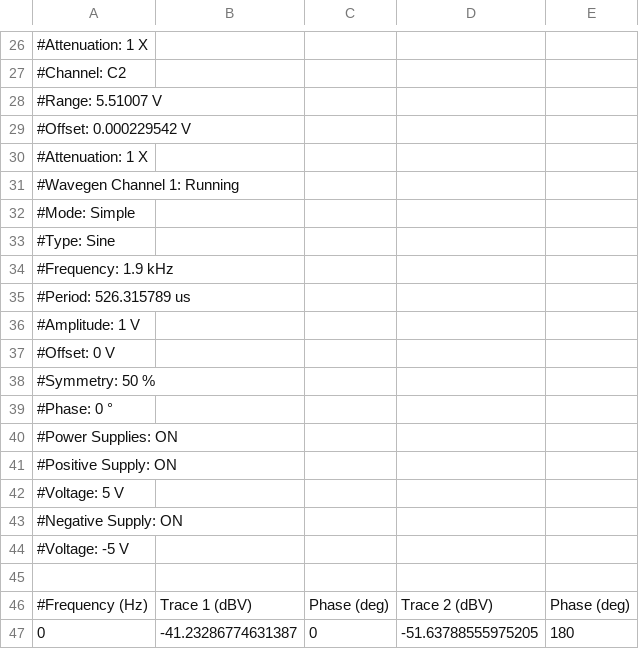
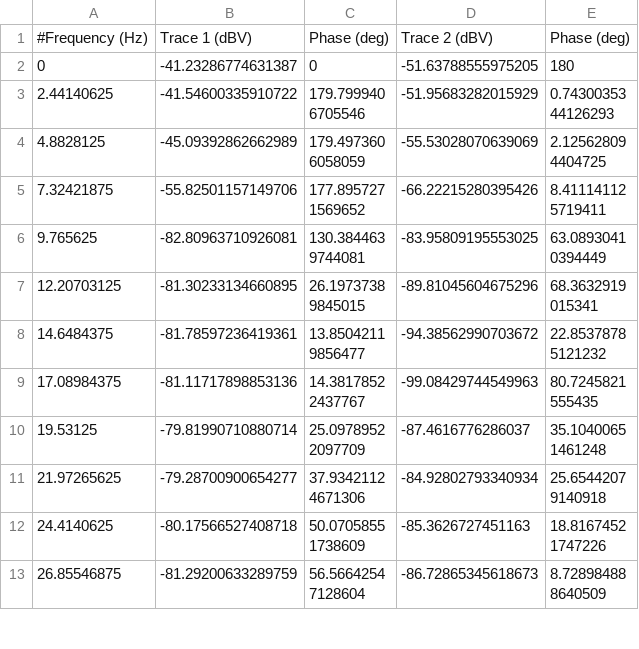
Before and after one commit to Eirik-MS/NTNU_Code, a CSV file: TTT4260-ESDA/Design4/Data/Spec_sig_gen1.csv, drawn as a sheet; only a part is shown, gaps mark what is left out; the shorter side is filled out with more unchanged rows; the diff covers the shown part only; the diff names each change by its address in the sheet, - before the commit and + after, or states it on an @@ line.

```diff
--- a/TTT4260-ESDA/Design4/Data/Spec_sig_gen1.csv
+++ b/TTT4260-ESDA/Design4/Data/Spec_sig_gen1.csv
-row 26: #Attenuation: 1 X
-row 27: #Channel: C2
-row 28: #Range: 5.51007 V
-row 29: #Offset: 0.000229542 V
-row 30: #Attenuation: 1 X
-row 31: #Wavegen Channel 1: Running
-row 32: #Mode: Simple
-row 33: #Type: Sine
-row 34: #Frequency: 1.9 kHz
-row 35: #Period: 526.315789 us
-row 36: #Amplitude: 1 V
-row 37: #Offset: 0 V
-row 38: #Symmetry: 50 %
-row 39: #Phase: 0 °
-row 40: #Power Supplies: ON
-row 41: #Positive Supply: ON
-row 42: #Voltage: 5 V
-row 43: #Negative Supply: ON
-row 44: #Voltage: -5 V
-row 45: (empty)
```
Also changed, not shown: 25 removed rows elsewhere in this file, TTT4260-ESDA/Design4/Data/Spec_sig_gen2.csv, 47 other files.
